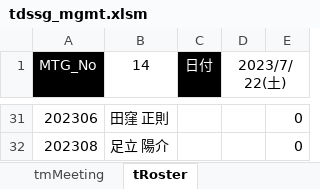
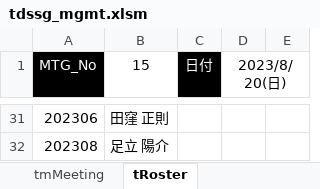
Before and after one commit to iwao-synapse/TDSSG_MGMT, an Excel workbook: system/tdssg_mgmt.xlsm, sheet tRoster, drawn as a sheet; only a part is shown, gaps mark what is left out; values as stored, in another font and other column widths than the file's, no borders; charts and pictures and table styles not drawn; the diff covers the shown part only; the diff names each change by its address in the sheet, - before the commit and + after, or states it on an @@ line.

```diff
--- a/system/tdssg_mgmt.xlsm (sheet tRoster)
+++ b/system/tdssg_mgmt.xlsm (sheet tRoster)
-B1: 14
+B1: 15
-D1: 2023/7/22(土)
+D1: 2023/8/20(日)
-E31:E32: 0
+E31:E32: (empty)
```
Also changed, not shown: 36 edited cells elsewhere in this sheet, sheet tMtgDatePick, sheet tmMtgDateNom, sheet Home, sheet tMtgDatePickEntry_d, 1 other file.
